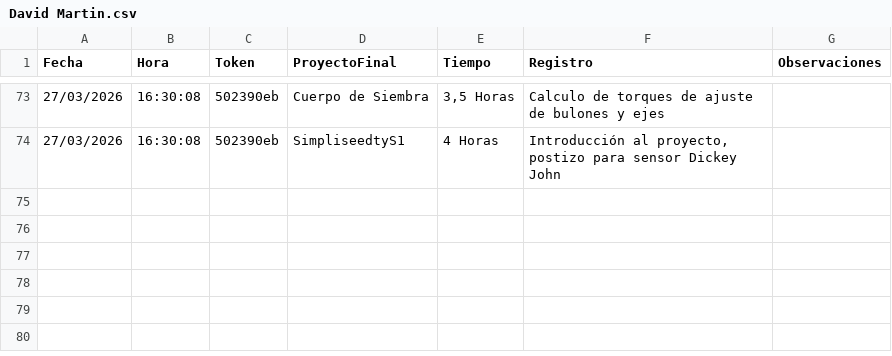
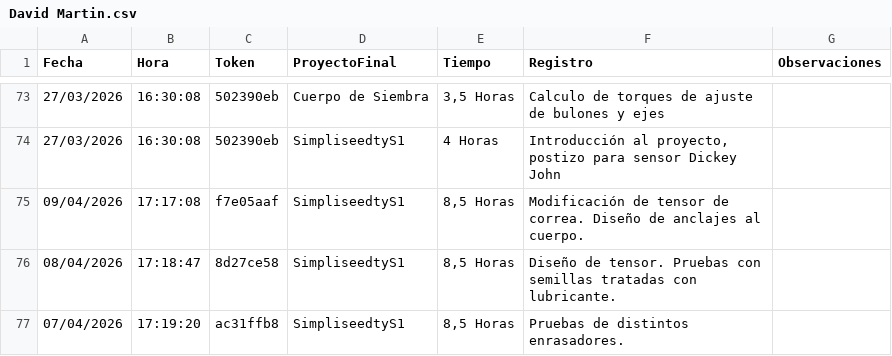
Before and after one commit to lcontigiani/BPB-Groupv4, a CSV file: Oficina Tecnica/Registro de Actividad/Codigos/data/respuestas_csv/David Martin.csv, drawn as a sheet; only a part is shown, gaps mark what is left out; the diff names each change by its address in the sheet, - before the commit and + after, or states it on an @@ line.

```diff
--- a/Oficina Tecnica/Registro de Actividad/Codigos/data/respuestas_csv/David Martin.csv
+++ b/Oficina Tecnica/Registro de Actividad/Codigos/data/respuestas_csv/David Martin.csv
+row 75: 09/04/2026 | 17:17:08 | f7e05aaf | SimpliseedtyS1 | 8,5 Horas | Modificación de tensor de correa. Diseño de anclajes al cuerpo.
+row 76: 08/04/2026 | 17:18:47 | 8d27ce58 | SimpliseedtyS1 | 8,5 Horas | Diseño de tensor. Pruebas con semillas tratadas con lubricante.
+row 77: 07/04/2026 | 17:19:20 | ac31ffb8 | SimpliseedtyS1 | 8,5 Horas | Pruebas de distintos enrasadores.
```
Also changed, not shown: Oficina Tecnica/Registro de Actividad/Codigos/data/base_datos_respuestas.csv, Oficina Tecnica/Registro de Actividad/Codigos/data/respuestas_csv/Agustin Alberto.csv, 15 other files.
